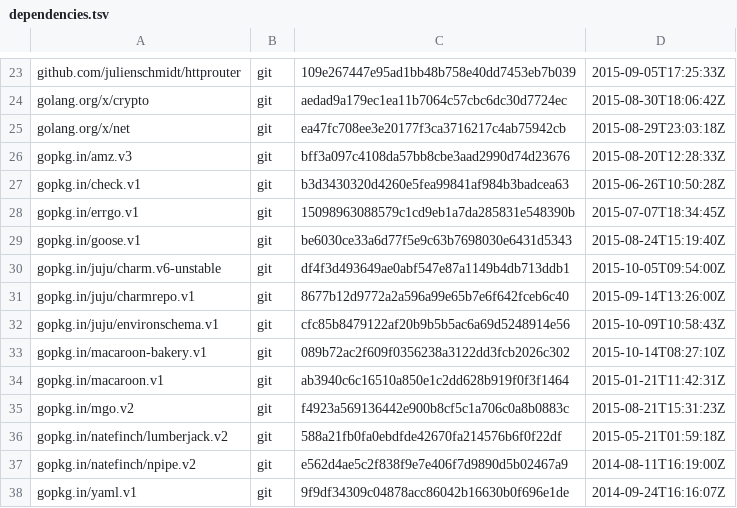
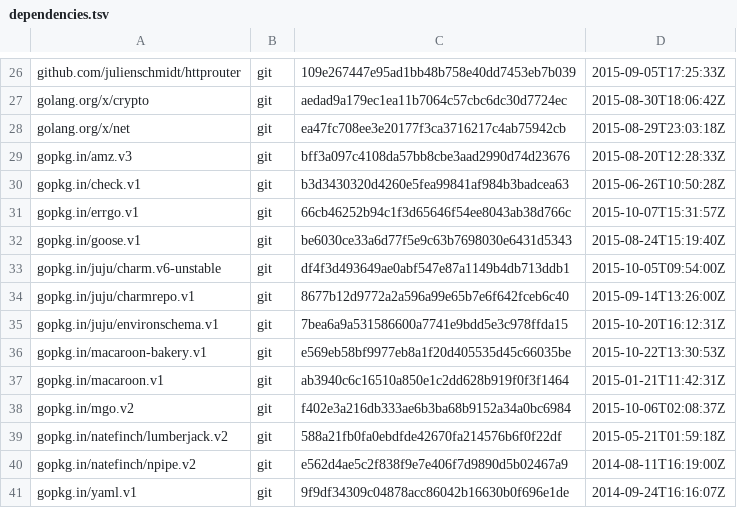
Before and after one commit to canonical/jimm, a TSV file: dependencies.tsv, drawn as a sheet; only a part is shown, gaps mark what is left out; the diff covers the shown part only.

```diff
--- a/dependencies.tsv
+++ b/dependencies.tsv
@@ -27,3 +30,3 @@ gopkg.in/amz.v3	git	bff3a097c4108da57bb8cbe3aad2990d74d23676	2015-08-20T12:28:33
 gopkg.in/check.v1	git	b3d3430320d4260e5fea99841af984b3badcea63	2015-06-26T10:50:28Z
-gopkg.in/errgo.v1	git	15098963088579c1cd9eb1a7da285831e548390b	2015-07-07T18:34:45Z
+gopkg.in/errgo.v1	git	66cb46252b94c1f3d65646f54ee8043ab38d766c	2015-10-07T15:31:57Z
 gopkg.in/goose.v1	git	be6030ce33a6d77f5e9c63b7698030e6431d5343	2015-08-24T15:19:40Z
@@ -31,6 +34,6 @@ gopkg.in/juju/charm.v6-unstable	git	df4f3d493649ae0abf547e87a1149b4db713ddb1	201
 gopkg.in/juju/charmrepo.v1	git	8677b12d9772a2a596a99e65b7e6f642fceb6c40	2015-09-14T13:26:00Z
-gopkg.in/juju/environschema.v1	git	cfc85b8479122af20b9b5b5ac6a69d5248914e56	2015-10-09T10:58:43Z
-gopkg.in/macaroon-bakery.v1	git	089b72ac2f609f0356238a3122dd3fcb2026c302	2015-10-14T08:27:10Z
+gopkg.in/juju/environschema.v1	git	7bea6a9a531586600a7741e9bdd5e3c978ffda15	2015-10-20T16:12:31Z
+gopkg.in/macaroon-bakery.v1	git	e569eb58bf9977eb8a1f20d405535d45c66035be	2015-10-22T13:30:53Z
 gopkg.in/macaroon.v1	git	ab3940c6c16510a850e1c2dd628b919f0f3f1464	2015-01-21T11:42:31Z
-gopkg.in/mgo.v2	git	f4923a569136442e900b8cf5c1a706c0a8b0883c	2015-08-21T15:31:23Z
+gopkg.in/mgo.v2	git	f402e3a216db333ae6b3ba68b9152a34a0bc6984	2015-10-06T02:08:37Z
 gopkg.in/natefinch/lumberjack.v2	git	588a21fb0fa0ebdfde42670fa214576b6f0f22df	2015-05-21T01:59:18Z
```
Also changed, not shown: 3 added rows and 12 edited cells elsewhere in this file, 13 other files.
